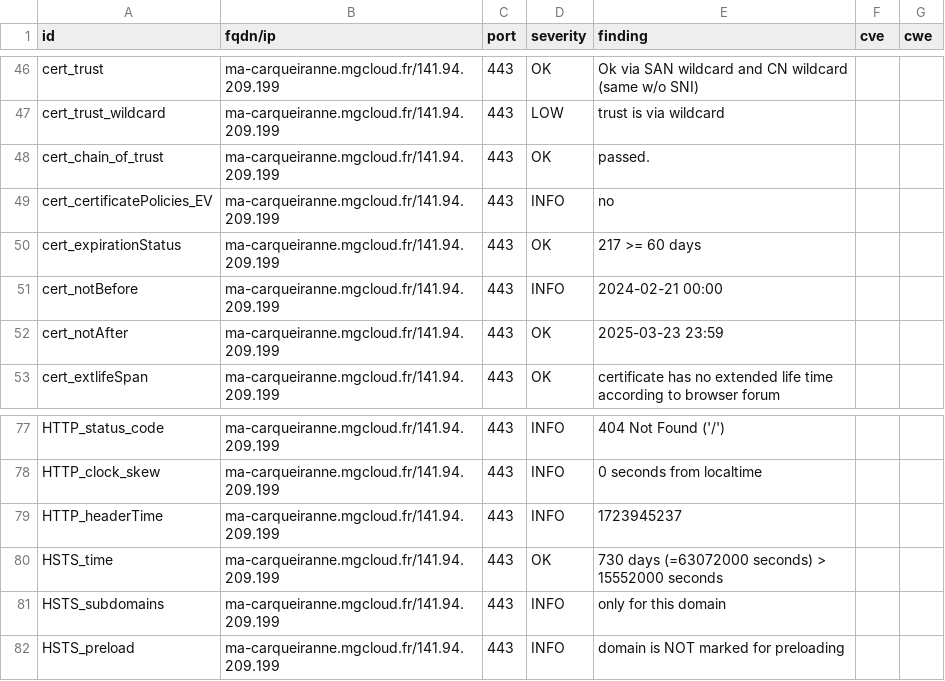
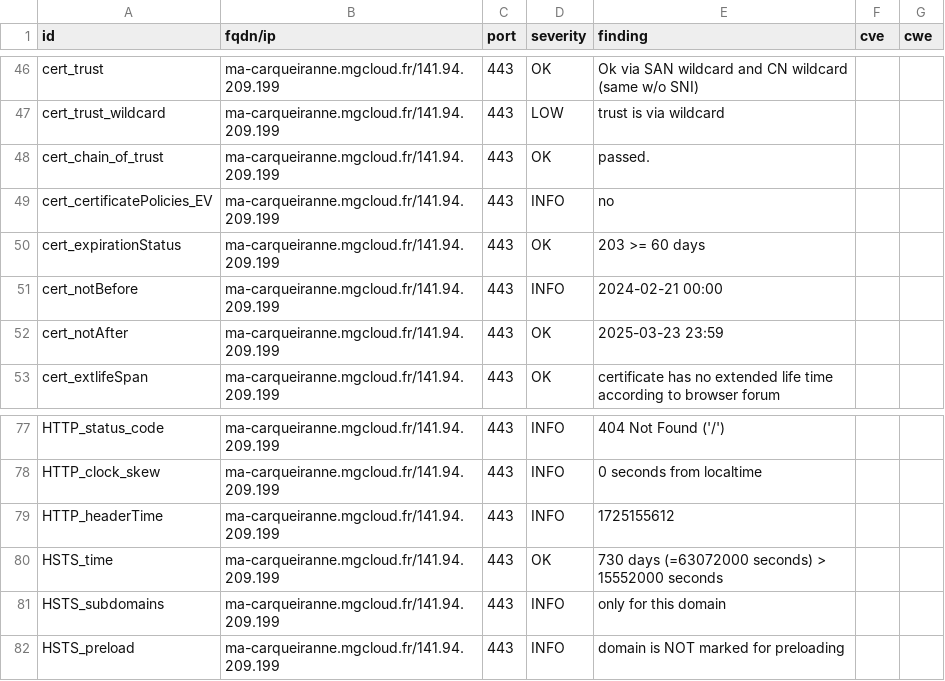
Before and after one commit to arthurzenika/dashlord-mgdis, a CSV file: results/aHR0cHM6Ly9tYS1jYXJxdWVpcmFubmUubWdjbG91ZC5mci8=/testssl.csv, drawn as a sheet; only a part is shown, gaps mark what is left out.

```diff
--- a/results/aHR0cHM6Ly9tYS1jYXJxdWVpcmFubmUubWdjbG91ZC5mci8=/testssl.csv
+++ b/results/aHR0cHM6Ly9tYS1jYXJxdWVpcmFubmUubWdjbG91ZC5mci8=/testssl.csv
@@ -49,3 +49,3 @@
 "cert_certificatePolicies_EV","ma-carqueiranne.mgcloud.fr/141.94.209.199","443","INFO","no","",""
-"cert_expirationStatus","ma-carqueiranne.mgcloud.fr/141.94.209.199","443","OK","217 >= 60 days","",""
+"cert_expirationStatus","ma-carqueiranne.mgcloud.fr/141.94.209.199","443","OK","203 >= 60 days","",""
 "cert_notBefore","ma-carqueiranne.mgcloud.fr/141.94.209.199","443","INFO","2024-02-21 00:00","",""
@@ -78,3 +78,3 @@
 "HTTP_clock_skew","ma-carqueiranne.mgcloud.fr/141.94.209.199","443","INFO","0 seconds from localtime","",""
-"HTTP_headerTime","ma-carqueiranne.mgcloud.fr/141.94.209.199","443","INFO","1723945237","",""
+"HTTP_headerTime","ma-carqueiranne.mgcloud.fr/141.94.209.199","443","INFO","1725155612","",""
 "HSTS_time","ma-carqueiranne.mgcloud.fr/141.94.209.199","443","OK","730 days (=63072000 seconds) > 15552000 seconds","",""
```
Also changed, not shown: 11 other files.
